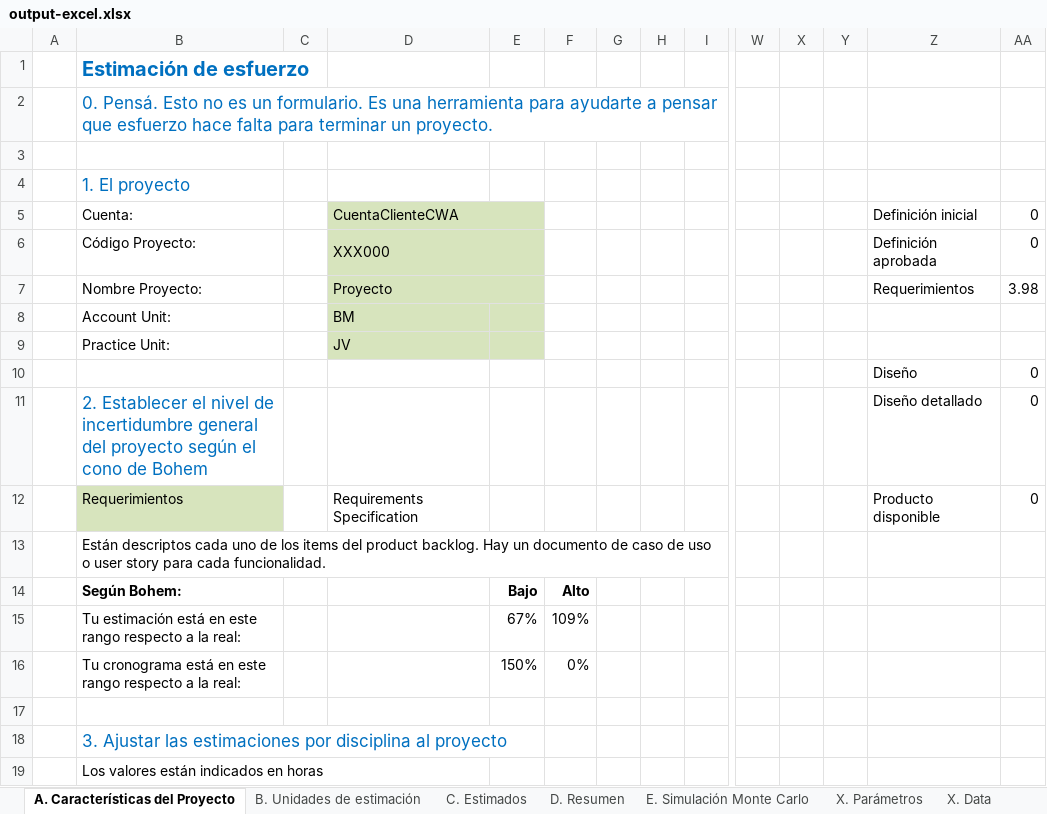
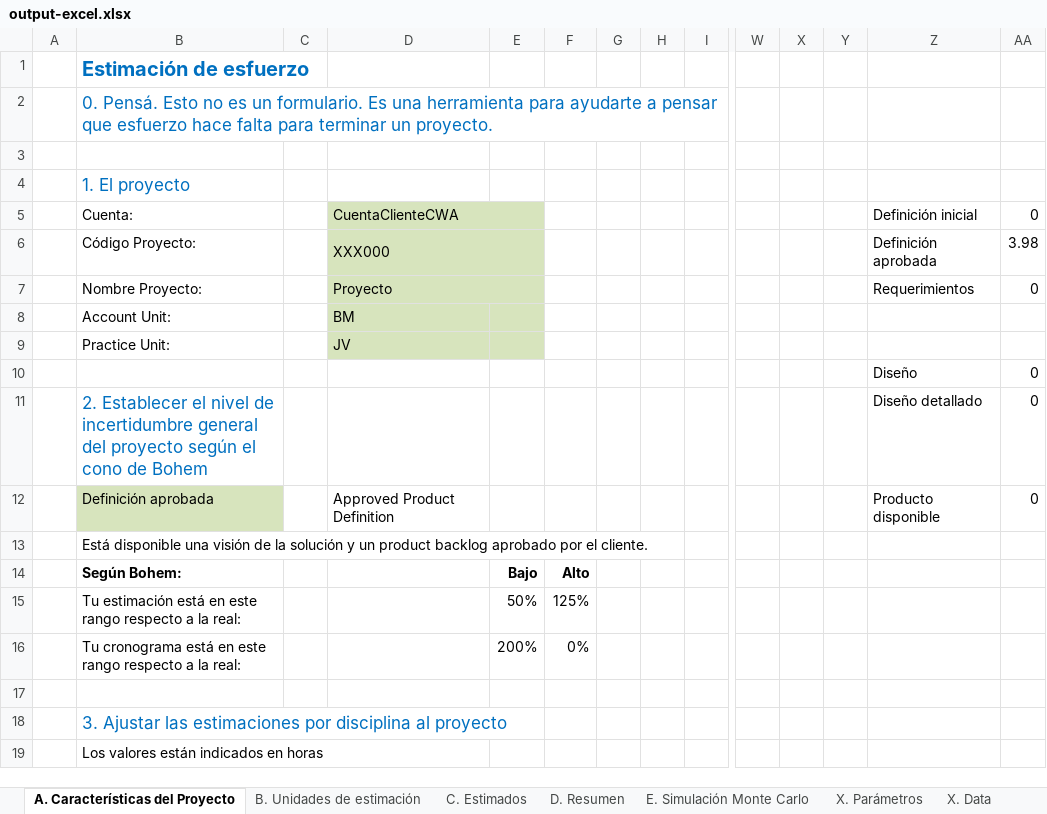
Before and after one commit to Eagu0201/Electron-App, an Excel workbook: excelOutputs/output-excel.xlsx, sheet A. Características del Proyecto, drawn as a sheet; only a part is shown, gaps mark what is left out; values as stored, in another font and other column widths than the file's, no borders; charts and pictures not drawn; removed rows and columns are numbered as before the commit, all else as after; rows hold the shown columns only; the diff names each change by its address in the sheet, - before the commit and + after, or states it on an @@ line.

```diff
--- a/excelOutputs/output-excel.xlsx (sheet A. Características del Proyecto)
+++ b/excelOutputs/output-excel.xlsx (sheet A. Características del Proyecto)
-AA6: 0
+AA6: 3.98
-AA7: 3.98
+AA7: 0
-B12: Requerimientos
+B12: Definición aprobada
-D12: Requirements Specification
+D12: Approved Product Definition
-B13: Están descriptos cada uno de los items del product backlog. Hay un documento de caso de uso o user story para cada funcionalidad.
+B13: Está disponible una visión de la solución y un product backlog aprobado por el cliente.
-row 15:  | Tu estimación está en este rango respecto a la real: |  |  | 67% | 109%
+row 15:  | Tu estimación está en este rango respecto a la real: |  |  | 50% | 125%
-E16: 150%
+E16: 200%
```
Also changed, not shown: sheet E. Simulación Monte Carlo, sheet X. Data, charts or pictures, excelOutputs/output-test.xlsx, 7 other files.
